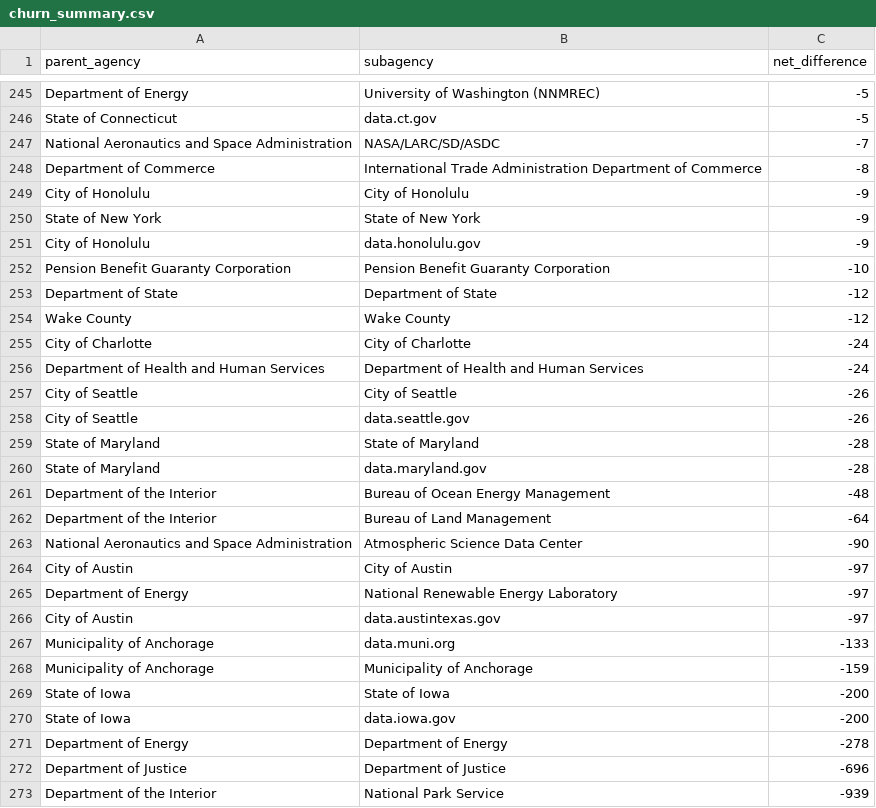
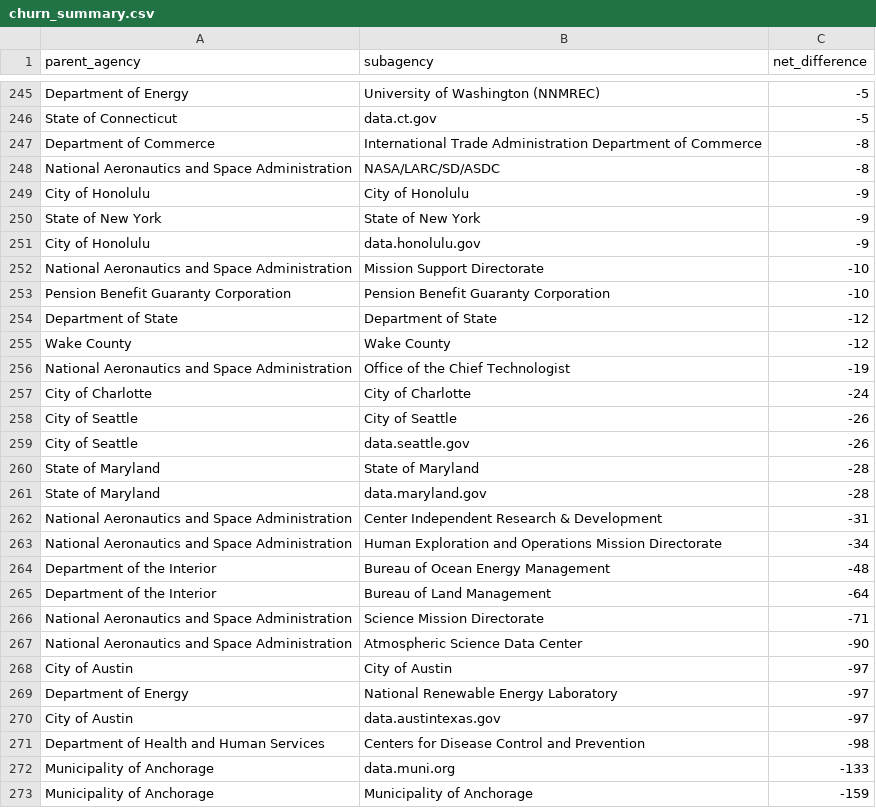
Before and after one commit to hancush/eyeball, a CSV file: output/churn_summary.csv, drawn as a sheet; only a part is shown, gaps mark what is left out; the shorter side is filled out with more unchanged rows; removed rows and columns are numbered as before the commit, all else as after; the diff covers the shown part only; the diff names each change by its address in the sheet, - before the commit and + after, or states it on an @@ line.

```diff
--- a/output/churn_summary.csv
+++ b/output/churn_summary.csv
-row 247: National Aeronautics and Space Administration | NASA/LARC/SD/ASDC | -7
+row 248: National Aeronautics and Space Administration | NASA/LARC/SD/ASDC | -8
+row 252: National Aeronautics and Space Administration | Mission Support Directorate | -10
+row 256: National Aeronautics and Space Administration | Office of the Chief Technologist | -19
-row 256: Department of Health and Human Services | Department of Health and Human Services | -24
+row 262: National Aeronautics and Space Administration | Center Independent Research & Development | -31
+row 263: National Aeronautics and Space Administration | Human Exploration and Operations Mission Directorate | -34
+row 266: National Aeronautics and Space Administration | Science Mission Directorate | -71
+row 271: Department of Health and Human Services | Centers for Disease Control and Prevention | -98
```
Also changed, not shown: 13 added rows, 10 removed rows and 5 edited cells elsewhere in this file, archive.csv, output/log.csv.
